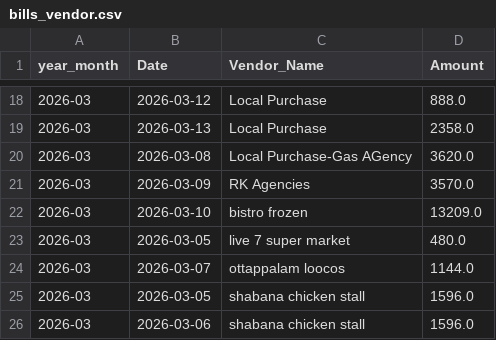
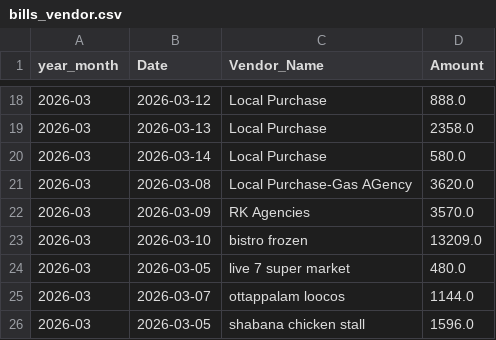
Before and after one commit to arjunotp/Dashboard, a CSV file: bills_vendor.csv, drawn as a sheet; only a part is shown, gaps mark what is left out; the shorter side is filled out with more unchanged rows.

Commit message:
Upload CSV bills_vendor.csv

```diff
--- a/bills_vendor.csv
+++ b/bills_vendor.csv
@@ -19,2 +19,3 @@ year_month,Date,Vendor_Name,Amount
 2026-03,2026-03-13,Local Purchase,2358.0
+2026-03,2026-03-14,Local Purchase,580.0
 2026-03,2026-03-08,Local Purchase-Gas AGency,3620.0
```
